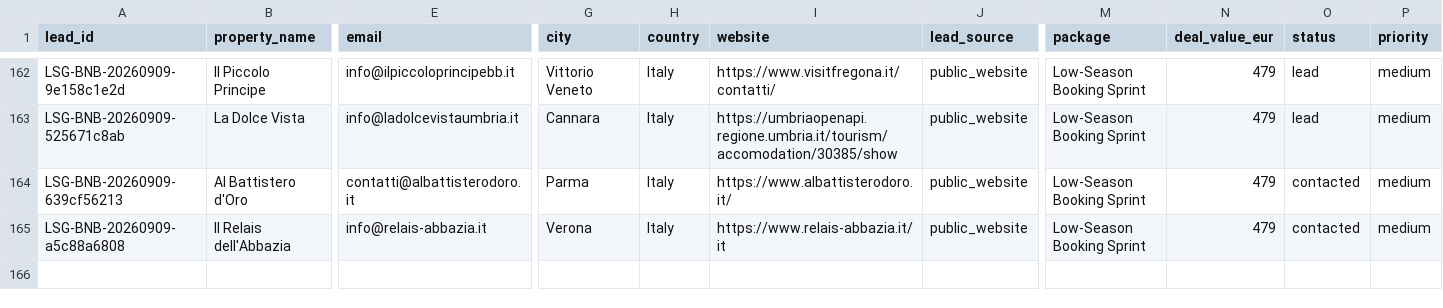
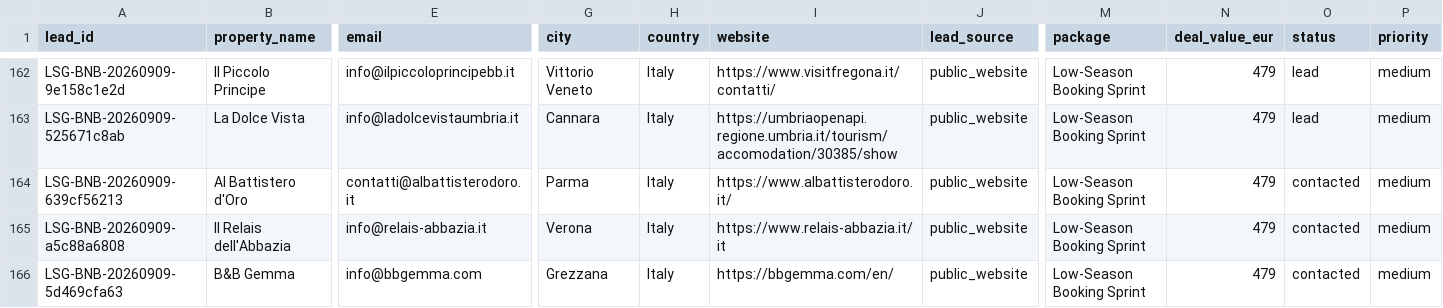
Before and after one commit to vincenzoproto/Lowseasongrowth, a CSV file: crm/LEADS.csv, drawn as a sheet; only a part is shown, gaps mark what is left out; rows hold the shown columns only; the diff names each change by its address in the sheet, - before the commit and + after, or states it on an @@ line.

```diff
--- a/crm/LEADS.csv
+++ b/crm/LEADS.csv
+row 166: LSG-BNB-20260909-5d469cfa63 | B&B Gemma | info@bbgemma.com | Grezzana | Italy | https://bbgemma.com/en/ | public_website | Low-Season Booking Sprint | 479 | contacted | medium
```
Also changed, not shown: crm/campaigns/LSG-20260909-BNB80.csv.
